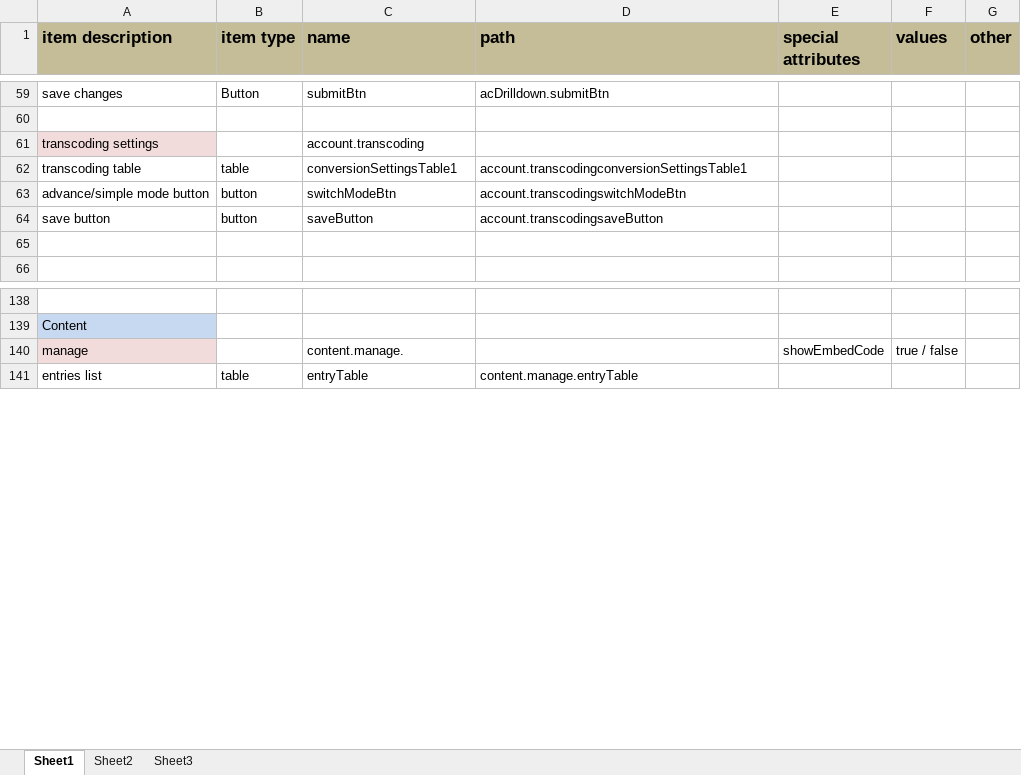
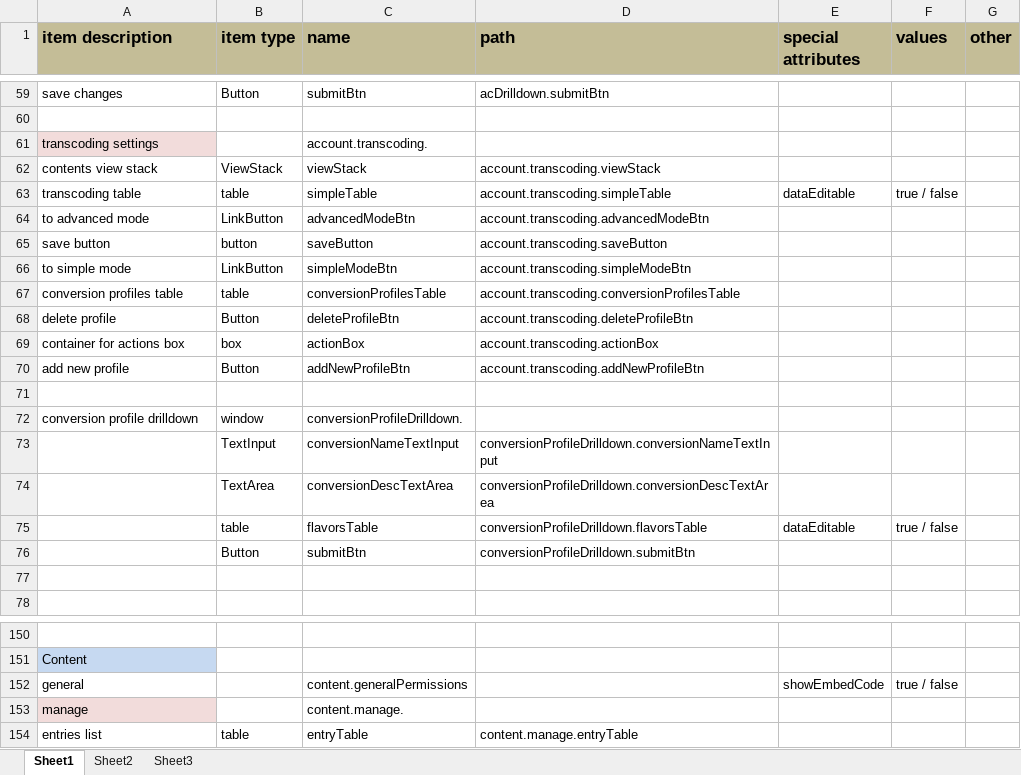
Before and after one commit to kaltura/kmc, an Excel workbook: KMC/docs/components_map.xlsx, sheet Sheet1, drawn as a sheet; only a part is shown, gaps mark what is left out; values as stored, in another font and other column widths than the file's, no borders; removed rows and columns are numbered as before the commit, all else as after; the diff names each change by its address in the sheet, - before the commit and + after, or states it on an @@ line.

Commit message:
conversion profile popup mapping and some refactoring
git-svn-id: svn+ssh://kelev.kaltura.com/usr/local/kalsource/front/workspaces/kmc/trunk@54022 6b8eccd3-e8c5-4e7d-8186-e12b5326b719

```diff
--- a/KMC/docs/components_map.xlsx (sheet Sheet1)
+++ b/KMC/docs/components_map.xlsx (sheet Sheet1)
-C61 (name): account.transcoding
+C61 (name): account.transcoding.
+row 62: contents view stack | ViewStack | viewStack | account.transcoding.viewStack
-C63 (name): conversionSettingsTable1
+C63 (name): simpleTable
-D63 (path): account.transcodingconversionSettingsTable1
+D63 (path): account.transcoding.simpleTable
-E63 (special attributes): (empty)
+E63 (special attributes): dataEditable
-F63 (values): (empty)
+F63 (values): true / false
-row 63: advance/simple mode button | button | switchModeBtn | account.transcodingswitchModeBtn
+row 64: to advanced mode | LinkButton | advancedModeBtn | account.transcoding.advancedModeBtn
-D65 (path): account.transcodingsaveButton
+D65 (path): account.transcoding.saveButton
+row 66: to simple mode | LinkButton | simpleModeBtn | account.transcoding.simpleModeBtn
+row 67: conversion profiles table | table | conversionProfilesTable | account.transcoding.conversionProfilesTable
+row 68: delete profile | Button | deleteProfileBtn | account.transcoding.deleteProfileBtn
+row 69: container for actions box | box | actionBox | account.transcoding.actionBox
+row 70: add new profile | Button | addNewProfileBtn | account.transcoding.addNewProfileBtn
+row 71: (empty)
+row 72: conversion profile drilldown | window | conversionProfileDrilldown.
+row 73:  | TextInput | conversionNameTextInput | conversionProfileDrilldown.conversionNameTextInput
+row 74:  | TextArea | conversionDescTextArea | conversionProfileDrilldown.conversionDescTextArea
+row 75:  | table | flavorsTable | conversionProfileDrilldown.flavorsTable | dataEditable | true / false
+row 76:  | Button | submitBtn | conversionProfileDrilldown.submitBtn
+row 152: general |  | content.generalPermissions |  | showEmbedCode | true / false
-E153 (special attributes): showEmbedCode
+E153 (special attributes): (empty)
-F153 (values): true / false
+F153 (values): (empty)
```
Also changed, not shown: formulas that keep their value, 12 other files.
